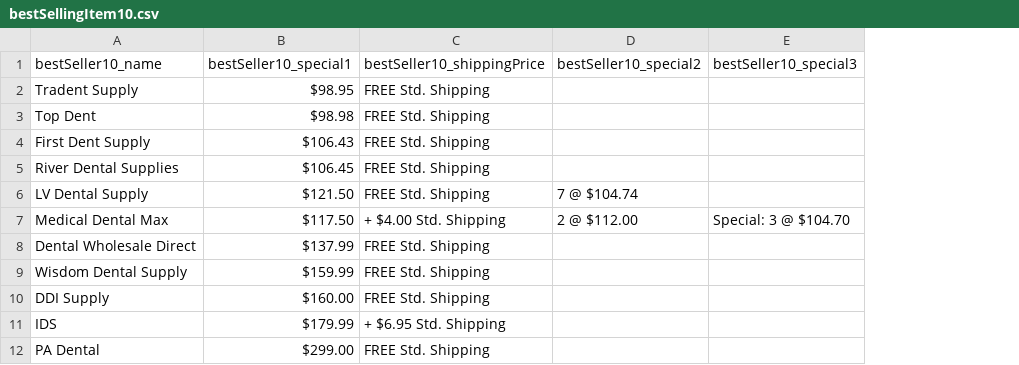
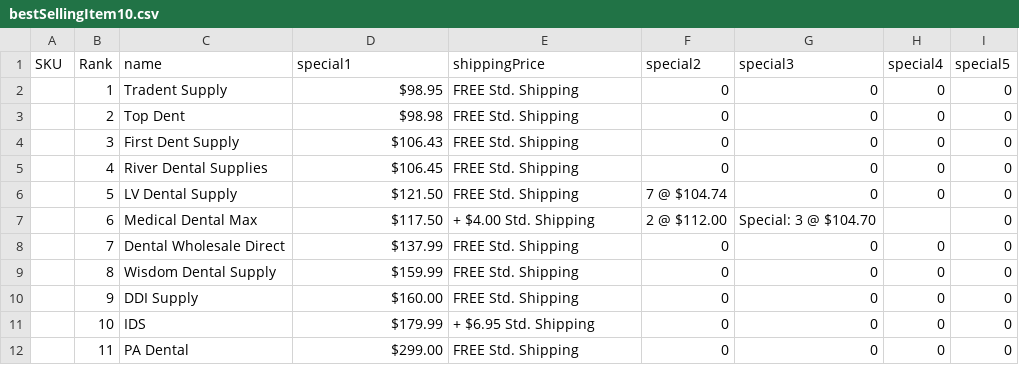
Before and after one commit to ElephantRBig/finalProjectDataAnalyticsUofT2019, a CSV file: bestSellingCleaned/bestSellingItem10.csv, drawn as a sheet; removed rows and columns are numbered as before the commit, all else as after; the diff names each change by its address in the sheet, - before the commit and + after, or states it on an @@ line.

```diff
--- a/bestSellingCleaned/bestSellingItem10.csv
+++ b/bestSellingCleaned/bestSellingItem10.csv
+column A, empty
+column B, rows 2-12: 1 | 2 | 3 | 4 | 5 | 6 | 7 | 8 | 9 | 10 | 11
-column D, rows 6-7: 7 @ $104.74 | 2 @ $112.00
-column E, row 7: Special: 3 @ $104.70
+column F, rows 2-12: 0 | 0 | 0 | 0 | 7 @ $104.74 | 2 @ $112.00 | 0 | 0 | 0 | 0 | 0
+column G, rows 2-12: 0 | 0 | 0 | 0 | 0 | Special: 3 @ $104.70 | 0 | 0 | 0 | 0 | 0
+column H, rows 2-12: 0 | 0 | 0 | 0 | 0 |  | 0 | 0 | 0 | 0 | 0
+column I, rows 2-12: all 0
-row 1: bestSeller10_name | bestSeller10_special1 | bestSeller10_shippingPrice | bestSeller10_special2 | bestSeller10_special3
+row 1: SKU | Rank | name | special1 | shippingPrice | special2 | special3 | special4 | special5
```
Also changed, not shown: bestSellingCleaned/bestSellingItem.csv, bestSellingCleaned/bestSellingItem3.csv, 22 other files.
